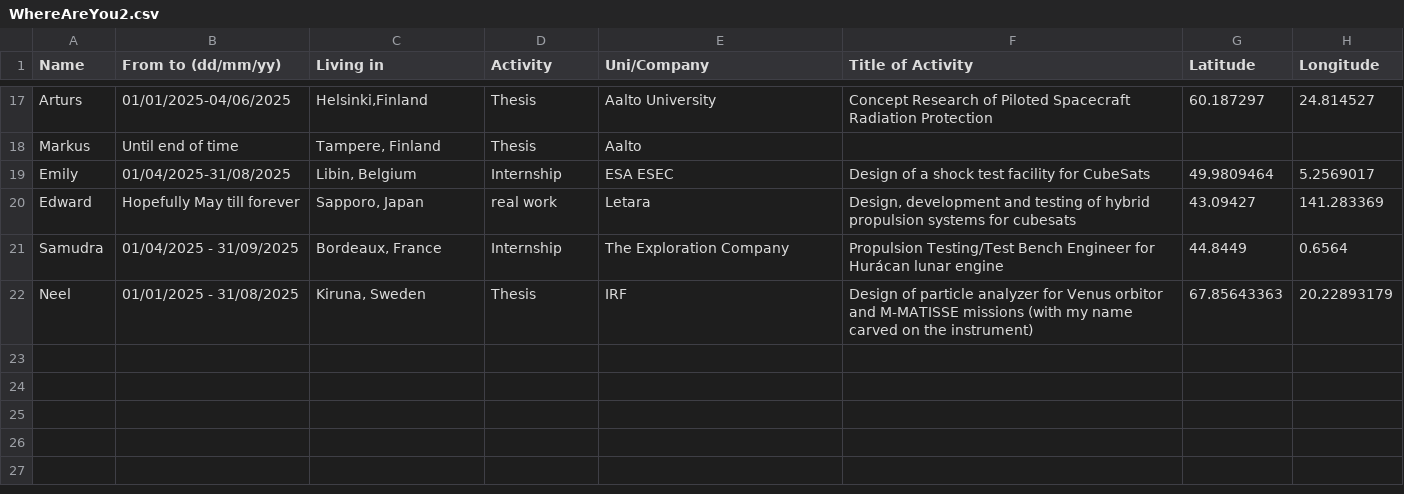
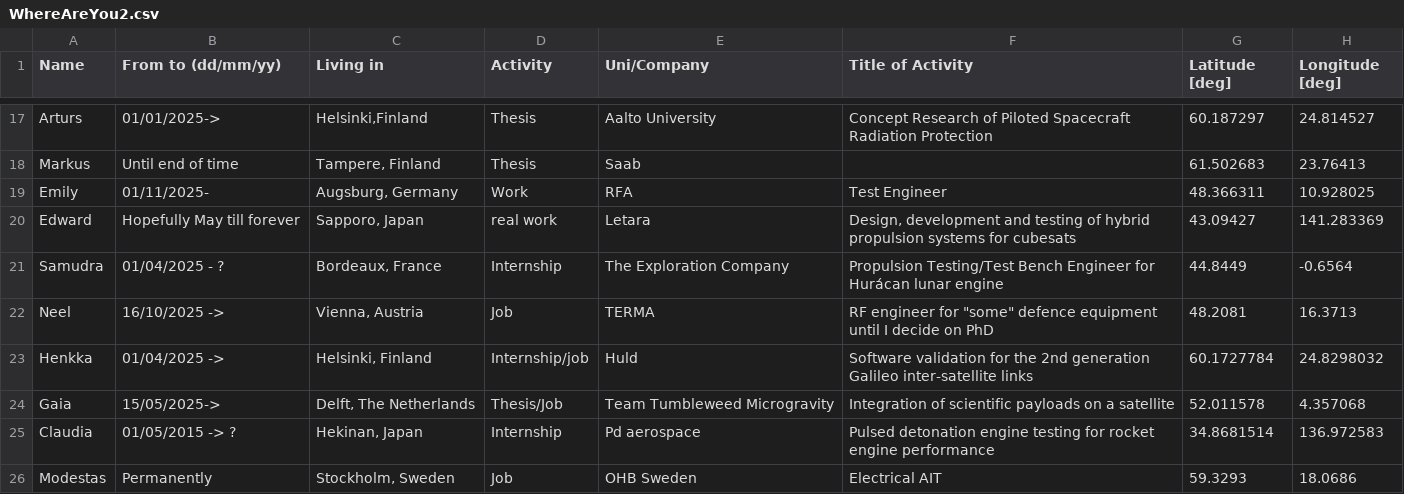
Before and after one commit to timholthuijsen/timholthuijsen.github.io, a CSV file: Source/WhereAreYou2.csv, drawn as a sheet; only a part is shown, gaps mark what is left out; the diff covers the shown part only; the diff names each change by its address in the sheet, - before the commit and + after, or states it on an @@ line.

```diff
--- a/Source/WhereAreYou2.csv
+++ b/Source/WhereAreYou2.csv
-G1: Latitude
+G1: Latitude [deg]
-H1: Longitude
+H1: Longitude [deg]
-B17 (From to (dd/mm/yy)): 01/01/2025-04/06/2025
+B17 (From to (dd/mm/yy)): 01/01/2025->
-E18 (Uni/Company): Aalto
+E18 (Uni/Company): Saab
-G18 (Latitude [deg]): (empty)
+G18 (Latitude [deg]): 61.502683
-H18 (Longitude [deg]): (empty)
+H18 (Longitude [deg]): 23.76413
-B19 (From to (dd/mm/yy)): 01/04/2025-31/08/2025
+B19 (From to (dd/mm/yy)): 01/11/2025-
-C19 (Living in): Libin, Belgium
+C19 (Living in): Augsburg, Germany
-D19 (Activity): Internship
+D19 (Activity): Work
-E19 (Uni/Company): ESA ESEC
+E19 (Uni/Company): RFA
-F19 (Title of Activity): Design of a shock test facility for CubeSats
+F19 (Title of Activity): Test Engineer
-G19 (Latitude [deg]): 49.9809464
+G19 (Latitude [deg]): 48.366311
-H19 (Longitude [deg]): 5.2569017
+H19 (Longitude [deg]): 10.928025
-B21 (From to (dd/mm/yy)): 01/04/2025 - 31/09/2025
+B21 (From to (dd/mm/yy)): 01/04/2025 - ?
-H21 (Longitude [deg]): 0.6564
+H21 (Longitude [deg]): -0.6564
-B22 (From to (dd/mm/yy)): 01/01/2025 - 31/08/2025
+B22 (From to (dd/mm/yy)): 16/10/2025 ->
-C22 (Living in): Kiruna, Sweden
+C22 (Living in): Vienna, Austria
-D22 (Activity): Thesis
+D22 (Activity): Job
-E22 (Uni/Company): IRF
+E22 (Uni/Company): TERMA
-F22 (Title of Activity): Design of particle analyzer for Venus orbitor and M-MATISSE missions (with my name carved on the instrument)
+F22 (Title of Activity): RF engineer for "some" defence equipment until I decide on PhD
-G22 (Latitude [deg]): 67.85643363
+G22 (Latitude [deg]): 48.2081
-H22 (Longitude [deg]): 20.22893179
+H22 (Longitude [deg]): 16.3713
+row 23: Henkka | 01/04/2025 -> | Helsinki, Finland | Internship/job | Huld | Software validation for the 2nd generation Galileo inter-satellite links | 60.1727784 | 24.8298032
+row 24: Gaia | 15/05/2025-> | Delft, The Netherlands | Thesis/Job | Team Tumbleweed Microgravity | Integration of scientific payloads on a satellite | 52.011578 | 4.357068
+row 25: Claudia | 01/05/2015 -> ? | Hekinan, Japan | Internship | Pd aerospace | Pulsed detonation engine testing for rocket engine performance | 34.8681514 | 136.972583
+row 26: Modestas | Permanently | Stockholm, Sweden | Job | OHB Sweden | Electrical AIT | 59.3293 | 18.0686
```
Also changed, not shown: 60 edited cells elsewhere in this file, 3 other files.
